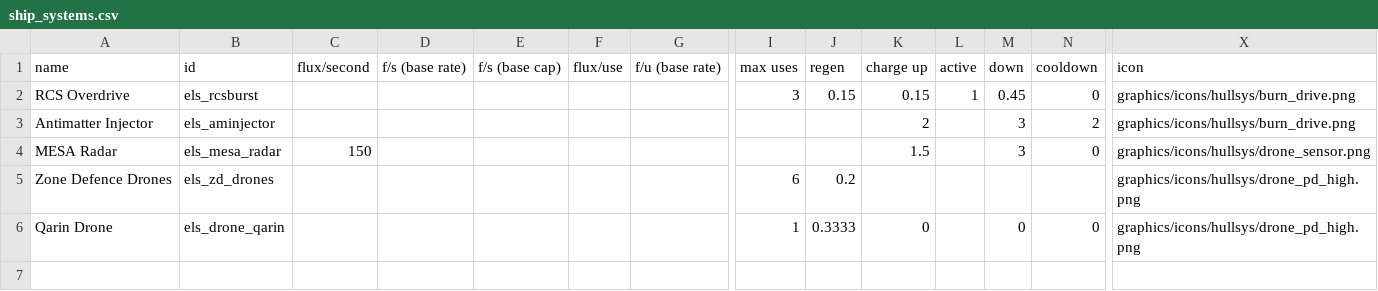
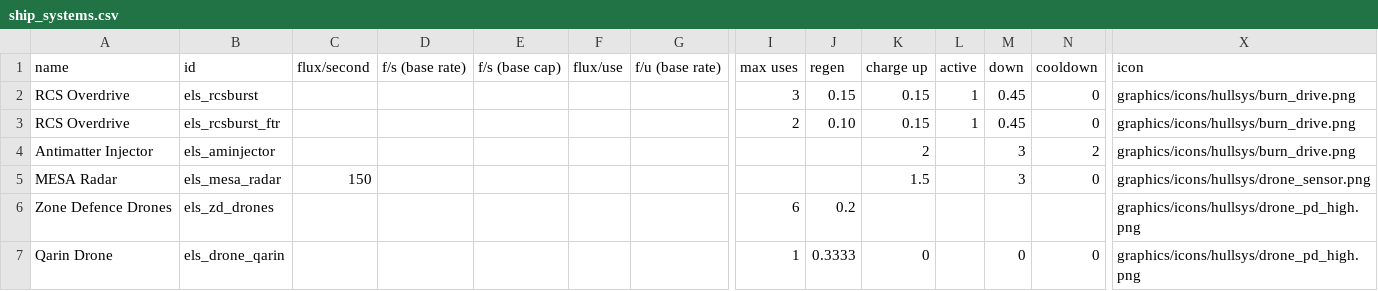
Before and after one commit to hawkw/els, a CSV file: data/shipsystems/ship_systems.csv, drawn as a sheet; only a part is shown, gaps mark what is left out; rows hold the shown columns only; the diff names each change by its address in the sheet, - before the commit and + after, or states it on an @@ line.

Commit message:
drones and fighters have slightly weaker RCS Overdrive

```diff
--- a/data/shipsystems/ship_systems.csv
+++ b/data/shipsystems/ship_systems.csv
+row 3: RCS Overdrive | els_rcsburst_ftr |  |  |  |  |  | 2 | 0.10 | 0.15 | 1 | 0.45 | 0 | graphics/icons/hullsys/burn_drive.png
```
Also changed, not shown: data/hulls/ship_data.csv, 3 other files.
